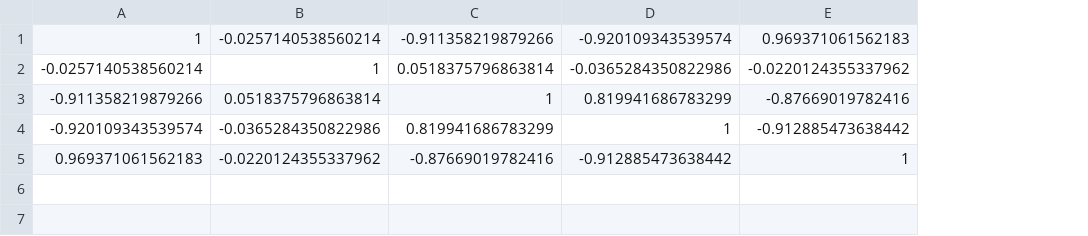
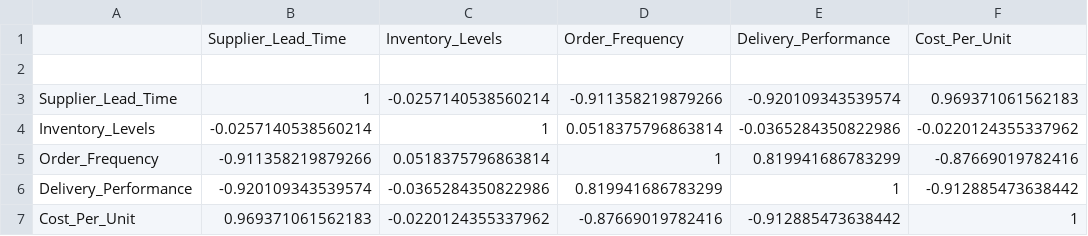
Before and after one commit to shreya-pal/Q3, a CSV file: correlation.csv, drawn as a sheet; addresses are those after the commit; the diff names each change by its address in the sheet, - before the commit and + after, or states it on an @@ line.

Commit message:
Add files via upload

```diff
--- a/correlation.csv
+++ b/correlation.csv
+column A, rows 3-7: Supplier_Lead_Time | Inventory_Levels | Order_Frequency | Delivery_Performance | Cost_Per_Unit
+row 1:  | Supplier_Lead_Time | Inventory_Levels | Order_Frequency | Delivery_Performance | Cost_Per_Unit
+row 2: (empty)
```
